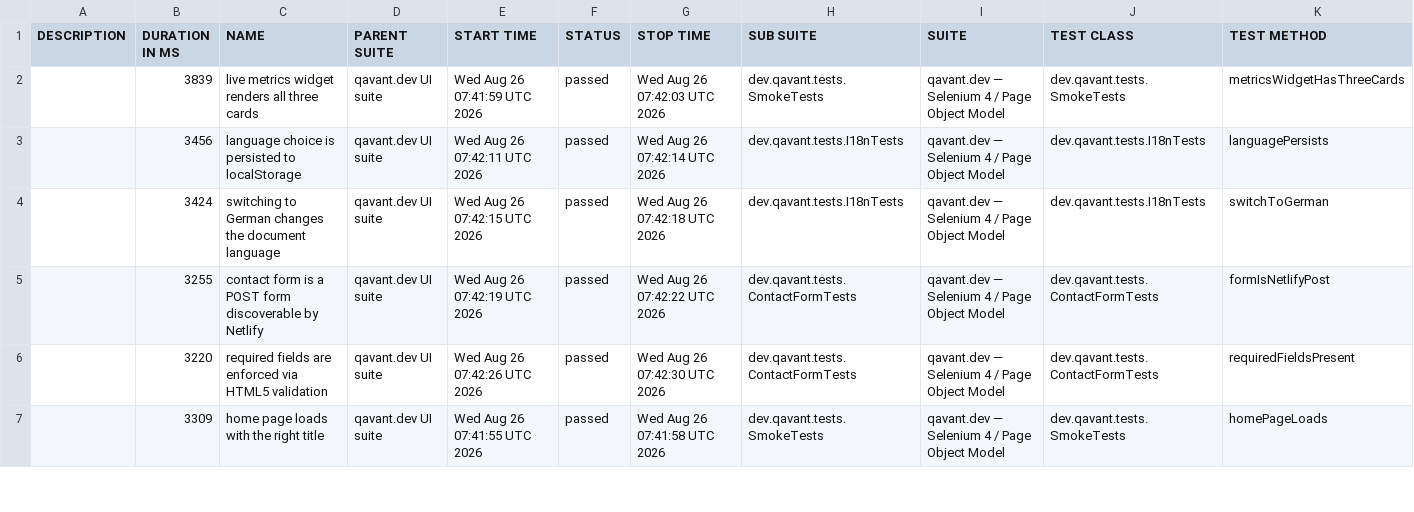
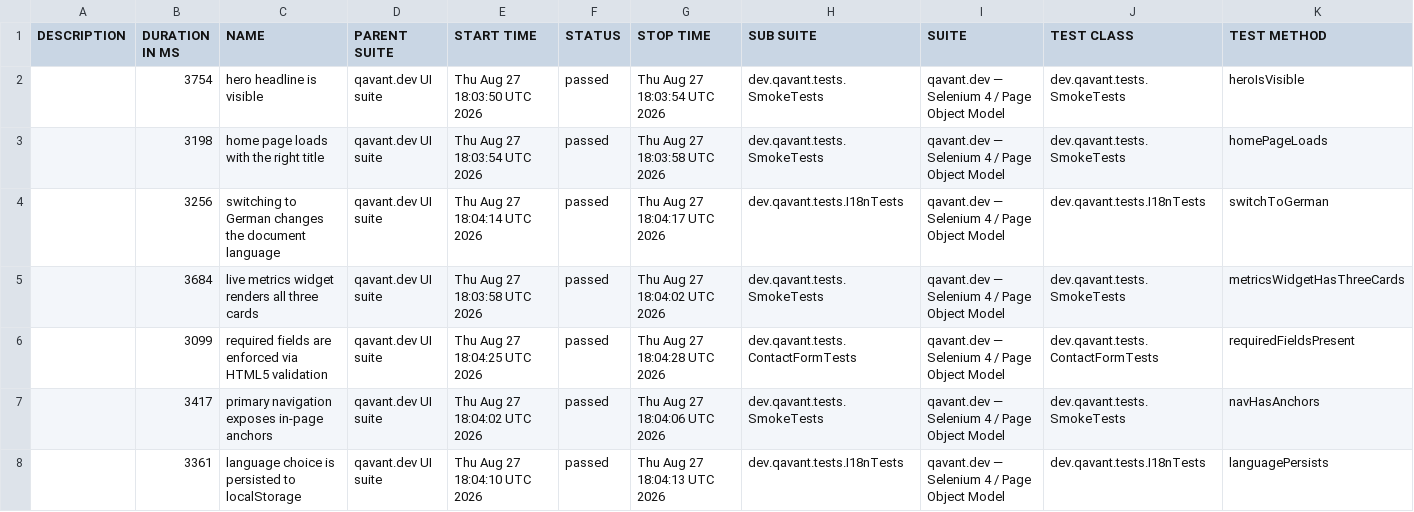
Before and after one commit to peterolah-qa/qavant-selenium, a CSV file: data/suites.csv, drawn as a sheet; only a part is shown; the diff covers the shown part only.

```diff
--- a/data/suites.csv
+++ b/data/suites.csv
@@ -1,7 +1,8 @@
 "DESCRIPTION","DURATION IN MS","NAME","PARENT SUITE","START TIME","STATUS","STOP TIME","SUB SUITE","SUITE","TEST CLASS","TEST METHOD"
-"","3839","live metrics widget renders all three cards","qavant.dev UI suite","Wed Aug 26 07:41:59 UTC 2026","passed","Wed Aug 26 07:42:03 UTC 2026","dev.qavant.tests.SmokeTests","qavant.dev — Selenium 4 / Page Object Model","dev.qavant.tests.SmokeTests","metricsWidgetHasThreeCards"
-"","3456","language choice is persisted to localStorage","qavant.dev UI suite","Wed Aug 26 07:42:11 UTC 2026","passed","Wed Aug 26 07:42:14 UTC 2026","dev.qavant.tests.I18nTests","qavant.dev — Selenium 4 / Page Object Model","dev.qavant.tests.I18nTests","languagePersists"
-"","3424","switching to German changes the document language","qavant.dev UI suite","Wed Aug 26 07:42:15 UTC 2026","passed","Wed Aug 26 07:42:18 UTC 2026","dev.qavant.tests.I18nTests","qavant.dev — Selenium 4 / Page Object Model","dev.qavant.tests.I18nTests","switchToGerman"
-"","3255","contact form is a POST form discoverable by Netlify","qavant.dev UI suite","Wed Aug 26 07:42:19 UTC 2026","passed","Wed Aug 26 07:42:22 UTC 2026","dev.qavant.tests.ContactFormTests","qavant.dev — Selenium 4 / Page Object Model","dev.qavant.tests.ContactFormTests","formIsNetlifyPost"
-"","3220","required fields are enforced via HTML5 validation","qavant.dev UI suite","Wed Aug 26 07:42:26 UTC 2026","passed","Wed Aug 26 07:42:30 UTC 2026","dev.qavant.tests.ContactFormTests","qavant.dev — Selenium 4 / Page Object Model","dev.qavant.tests.ContactFormTests","requiredFieldsPresent"
-"","3309","home page loads with the right title","qavant.dev UI suite","Wed Aug 26 07:41:55 UTC 2026","passed","Wed Aug 26 07:41:58 UTC 2026","dev.qavant.tests.SmokeTests","qavant.dev — Selenium 4 / Page Object Model","dev.qavant.tests.SmokeTests","homePageLoads"
+"","3754","hero headline is visible","qavant.dev UI suite","Thu Aug 27 18:03:50 UTC 2026","passed","Thu Aug 27 18:03:54 UTC 2026","dev.qavant.tests.SmokeTests","qavant.dev — Selenium 4 / Page Object Model","dev.qavant.tests.SmokeTests","heroIsVisible"
+"","3198","home page loads with the right title","qavant.dev UI suite","Thu Aug 27 18:03:54 UTC 2026","passed","Thu Aug 27 18:03:58 UTC 2026","dev.qavant.tests.SmokeTests","qavant.dev — Selenium 4 / Page Object Model","dev.qavant.tests.SmokeTests","homePageLoads"
+"","3256","switching to German changes the document language","qavant.dev UI suite","Thu Aug 27 18:04:14 UTC 2026","passed","Thu Aug 27 18:04:17 UTC 2026","dev.qavant.tests.I18nTests","qavant.dev — Selenium 4 / Page Object Model","dev.qavant.tests.I18nTests","switchToGerman"
+"","3684","live metrics widget renders all three cards","qavant.dev UI suite","Thu Aug 27 18:03:58 UTC 2026","passed","Thu Aug 27 18:04:02 UTC 2026","dev.qavant.tests.SmokeTests","qavant.dev — Selenium 4 / Page Object Model","dev.qavant.tests.SmokeTests","metricsWidgetHasThreeCards"
+"","3099","required fields are enforced via HTML5 validation","qavant.dev UI suite","Thu Aug 27 18:04:25 UTC 2026","passed","Thu Aug 27 18:04:28 UTC 2026","dev.qavant.tests.ContactFormTests","qavant.dev — Selenium 4 / Page Object Model","dev.qavant.tests.ContactFormTests","requiredFieldsPresent"
+"","3417","primary navigation exposes in-page anchors","qavant.dev UI suite","Thu Aug 27 18:04:02 UTC 2026","passed","Thu Aug 27 18:04:06 UTC 2026","dev.qavant.tests.SmokeTests","qavant.dev — Selenium 4 / Page Object Model","dev.qavant.tests.SmokeTests","navHasAnchors"
+"","3361","language choice is persisted to localStorage","qavant.dev UI suite","Thu Aug 27 18:04:10 UTC 2026","passed","Thu Aug 27 18:04:13 UTC 2026","dev.qavant.tests.I18nTests","qavant.dev — Selenium 4 / Page Object Model","dev.qavant.tests.I18nTests","languagePersists"
```
Also changed, not shown: 1 removed row and 20 edited cells elsewhere in this file, 36 other files.
